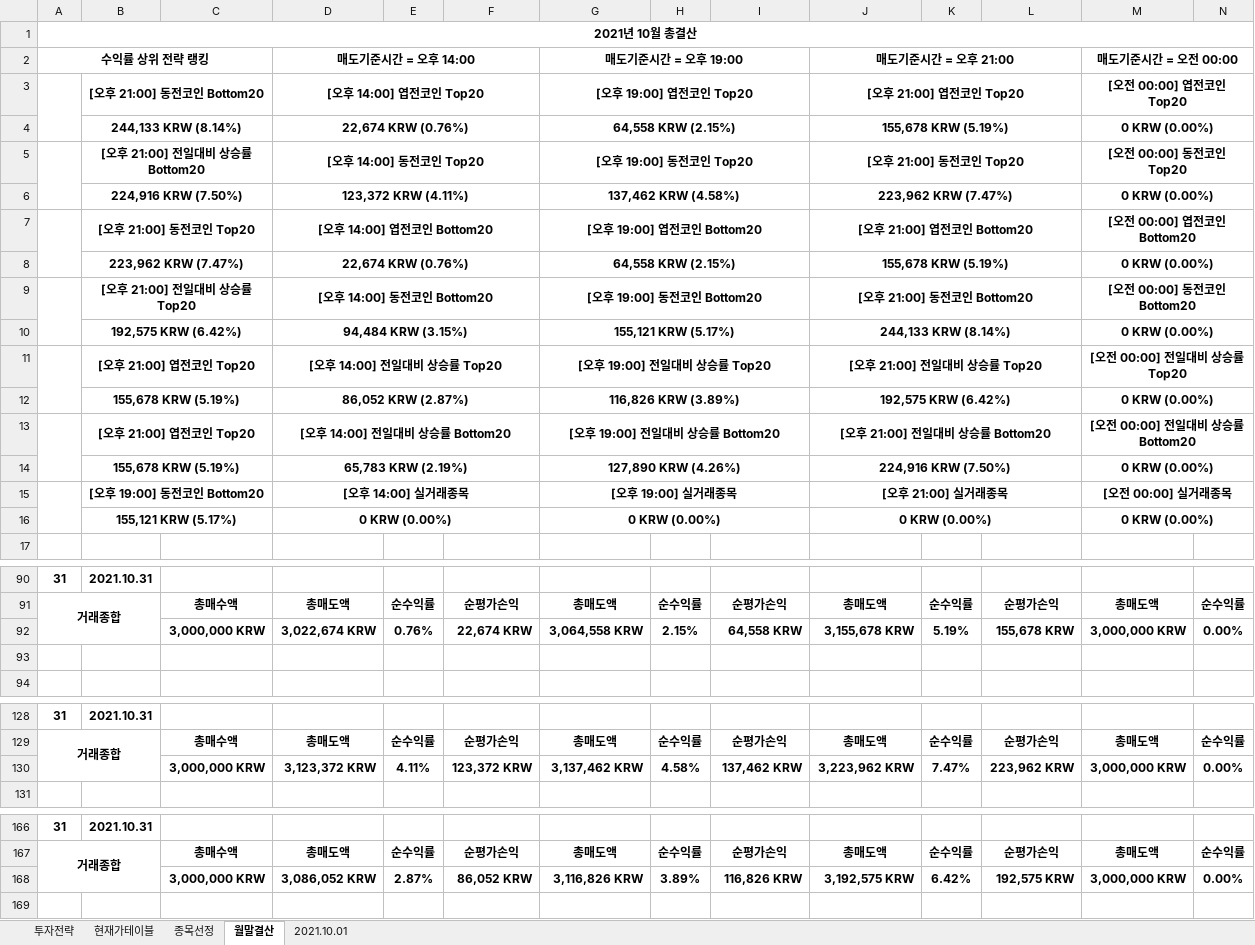
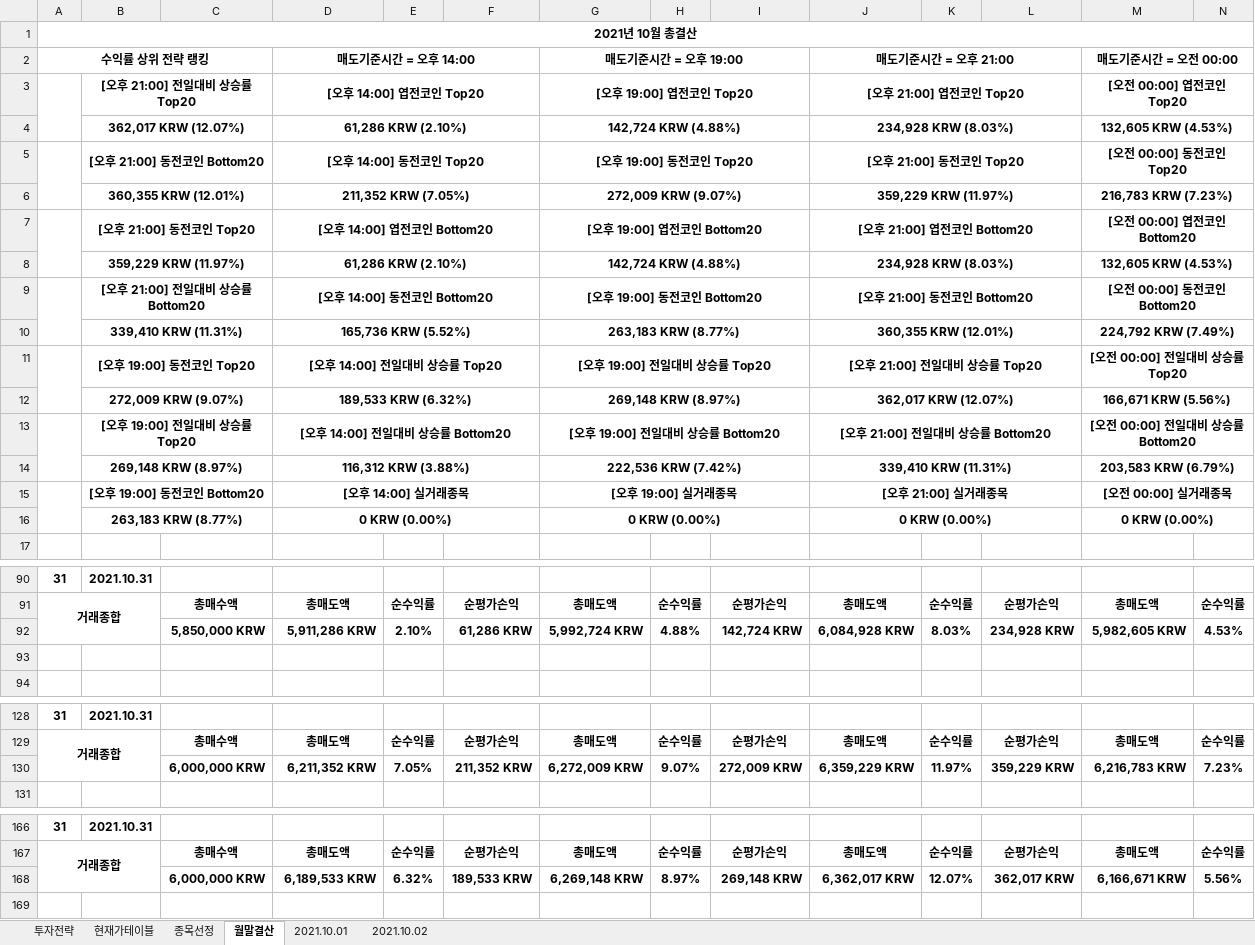
Before and after one commit to JoSihun/Upbit, an Excel workbook: Upbit투자분석 2021년 10월.xlsm, sheet 월말결산, drawn as a sheet; only a part is shown, gaps mark what is left out; values as stored, in another font and other column widths than the file's, no borders; charts and pictures and conditional formats not drawn; removed rows and columns are numbered as before the commit, all else as after; rows hold the shown columns only; the diff covers the shown part only; the diff names each change by its address in the sheet, - before the commit and + after, or states it on an @@ line.

```diff
--- a/Upbit투자분석 2021년 10월.xlsm (sheet 월말결산)
+++ b/Upbit투자분석 2021년 10월.xlsm (sheet 월말결산)
+sheet tab: 2021.10.02
-B3: [오후 21:00] 동전코인 Bottom20
+B3: [오후 21:00] 전일대비 상승률 Top20
-row 4:  | 244,133 KRW (8.14%) |  | 22,674 KRW (0.76%) |  |  | 64,558 KRW (2.15%) |  |  | 155,678 KRW (5.19%) |  |  | 0 KRW (0.00%)
+row 4:  | 362,017 KRW (12.07%) |  | 61,286 KRW (2.10%) |  |  | 142,724 KRW (4.88%) |  |  | 234,928 KRW (8.03%) |  |  | 132,605 KRW (4.53%)
-B5: [오후 21:00] 전일대비 상승률 Bottom20
+B5: [오후 21:00] 동전코인 Bottom20
-row 6:  | 224,916 KRW (7.50%) |  | 123,372 KRW (4.11%) |  |  | 137,462 KRW (4.58%) |  |  | 223,962 KRW (7.47%) |  |  | 0 KRW (0.00%)
+row 6:  | 360,355 KRW (12.01%) |  | 211,352 KRW (7.05%) |  |  | 272,009 KRW (9.07%) |  |  | 359,229 KRW (11.97%) |  |  | 216,783 KRW (7.23%)
-row 8:  | 223,962 KRW (7.47%) |  | 22,674 KRW (0.76%) |  |  | 64,558 KRW (2.15%) |  |  | 155,678 KRW (5.19%) |  |  | 0 KRW (0.00%)
+row 8:  | 359,229 KRW (11.97%) |  | 61,286 KRW (2.10%) |  |  | 142,724 KRW (4.88%) |  |  | 234,928 KRW (8.03%) |  |  | 132,605 KRW (4.53%)
-B9: [오후 21:00] 전일대비 상승률 Top20
+B9: [오후 21:00] 전일대비 상승률 Bottom20
-row 10:  | 192,575 KRW (6.42%) |  | 94,484 KRW (3.15%) |  |  | 155,121 KRW (5.17%) |  |  | 244,133 KRW (8.14%) |  |  | 0 KRW (0.00%)
+row 10:  | 339,410 KRW (11.31%) |  | 165,736 KRW (5.52%) |  |  | 263,183 KRW (8.77%) |  |  | 360,355 KRW (12.01%) |  |  | 224,792 KRW (7.49%)
-B11: [오후 21:00] 엽전코인 Top20
+B11: [오후 19:00] 동전코인 Top20
-row 12:  | 155,678 KRW (5.19%) |  | 86,052 KRW (2.87%) |  |  | 116,826 KRW (3.89%) |  |  | 192,575 KRW (6.42%) |  |  | 0 KRW (0.00%)
+row 12:  | 272,009 KRW (9.07%) |  | 189,533 KRW (6.32%) |  |  | 269,148 KRW (8.97%) |  |  | 362,017 KRW (12.07%) |  |  | 166,671 KRW (5.56%)
-B13: [오후 21:00] 엽전코인 Top20
+B13: [오후 19:00] 전일대비 상승률 Top20
-row 14:  | 155,678 KRW (5.19%) |  | 65,783 KRW (2.19%) |  |  | 127,890 KRW (4.26%) |  |  | 224,916 KRW (7.50%) |  |  | 0 KRW (0.00%)
+row 14:  | 269,148 KRW (8.97%) |  | 116,312 KRW (3.88%) |  |  | 222,536 KRW (7.42%) |  |  | 339,410 KRW (11.31%) |  |  | 203,583 KRW (6.79%)
-B16: 155,121 KRW (5.17%)
+B16: 263,183 KRW (8.77%)
-row 92:  |  | 3,000,000 KRW | 3,022,674 KRW | 0.76% | 22,674 KRW | 3,064,558 KRW | 2.15% | 64,558 KRW | 3,155,678 KRW | 5.19% | 155,678 KRW | 3,000,000 KRW | 0.00%
+row 92:  |  | 5,850,000 KRW | 5,911,286 KRW | 2.10% | 61,286 KRW | 5,992,724 KRW | 4.88% | 142,724 KRW | 6,084,928 KRW | 8.03% | 234,928 KRW | 5,982,605 KRW | 4.53%
-row 130:  |  | 3,000,000 KRW | 3,123,372 KRW | 4.11% | 123,372 KRW | 3,137,462 KRW | 4.58% | 137,462 KRW | 3,223,962 KRW | 7.47% | 223,962 KRW | 3,000,000 KRW | 0.00%
+row 130:  |  | 6,000,000 KRW | 6,211,352 KRW | 7.05% | 211,352 KRW | 6,272,009 KRW | 9.07% | 272,009 KRW | 6,359,229 KRW | 11.97% | 359,229 KRW | 6,216,783 KRW | 7.23%
-row 168:  |  | 3,000,000 KRW | 3,086,052 KRW | 2.87% | 86,052 KRW | 3,116,826 KRW | 3.89% | 116,826 KRW | 3,192,575 KRW | 6.42% | 192,575 KRW | 3,000,000 KRW | 0.00%
+row 168:  |  | 6,000,000 KRW | 6,189,533 KRW | 6.32% | 189,533 KRW | 6,269,148 KRW | 8.97% | 269,148 KRW | 6,362,017 KRW | 12.07% | 362,017 KRW | 6,166,671 KRW | 5.56%
```
Also changed, not shown: 10 added rows, 10 removed rows and 18 edited cells elsewhere in this sheet, sheet 현재가테이블, sheet 종목선정, sheet 2021.10.01, sheet 투자전략, charts or pictures.
